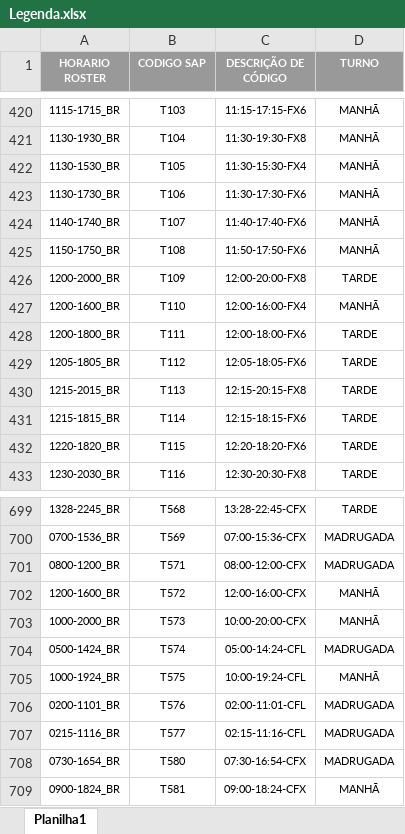
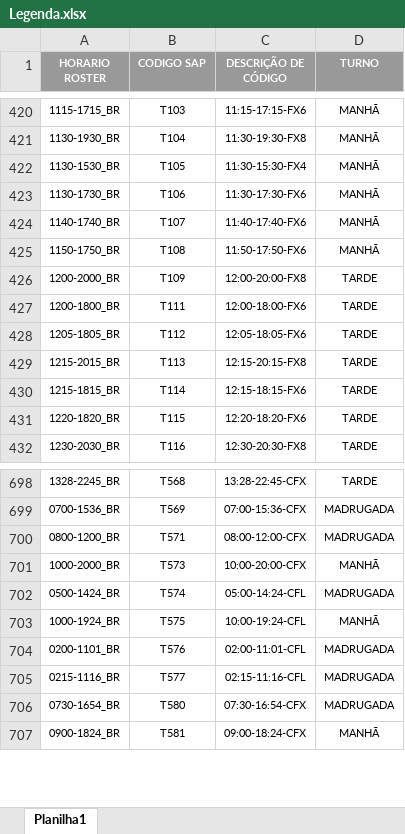
Before and after one commit to emersonsilva06-bit/conversor-escala, an Excel workbook: Legenda.xlsx, sheet Planilha1, drawn as a sheet; only a part is shown, gaps mark what is left out; values as stored, in another font and other column widths than the file's, no borders; charts and pictures not drawn; the diff names each change by its address in the sheet, - before the commit and + after, or states it on an @@ line.

Commit message:
Add files via upload

```diff
--- a/Legenda.xlsx (sheet Planilha1)
+++ b/Legenda.xlsx (sheet Planilha1)
-row 427: 1200-1600_BR | T110 | 12:00-16:00-FX4 | MANHÃ
-row 702: 1200-1600_BR | T572 | 12:00-16:00-CFX | MANHÃ
```
Also changed, not shown: charts or pictures.
